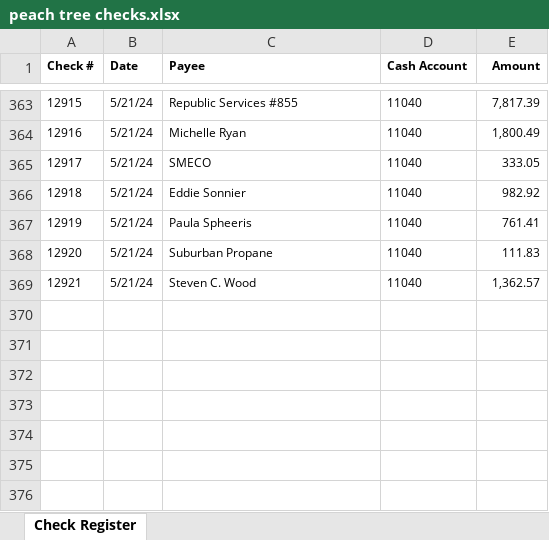
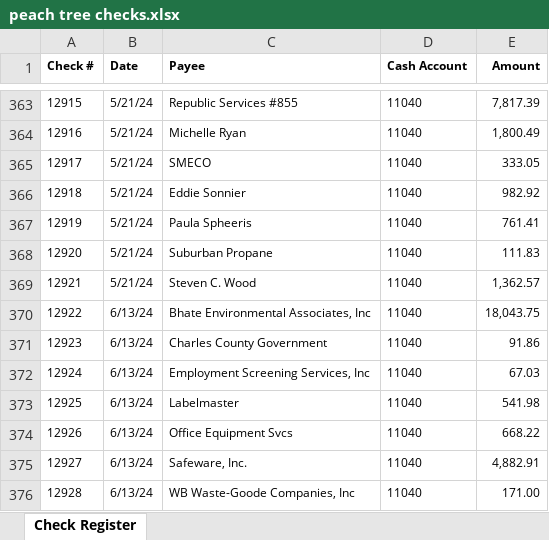
Before and after one commit to jeffwmonroe/Finance-Model, an Excel workbook: data/raw/checks/peach tree checks.xlsx, sheet Check Register, drawn as a sheet; only a part is shown, gaps mark what is left out; values as stored, in another font and other column widths than the file's, no borders; the diff names each change by its address in the sheet, - before the commit and + after, or states it on an @@ line.

```diff
--- a/data/raw/checks/peach tree checks.xlsx (sheet Check Register)
+++ b/data/raw/checks/peach tree checks.xlsx (sheet Check Register)
+row 370: 12922 | 6/13/24 | Bhate Environmental Associates, Inc | 11040 | 18,043.75
+row 371: 12923 | 6/13/24 | Charles County Government | 11040 | 91.86
+row 372: 12924 | 6/13/24 | Employment Screening Services, Inc | 11040 | 67.03
+row 373: 12925 | 6/13/24 | Labelmaster | 11040 | 541.98
+row 374: 12926 | 6/13/24 | Office Equipment Svcs | 11040 | 668.22
+row 375: 12927 | 6/13/24 | Safeware, Inc. | 11040 | 4,882.91
+row 376: 12928 | 6/13/24 | WB Waste-Goode Companies, Inc | 11040 | 171.00
```
Also changed, not shown: data/raw/ACH/ACH_Payment.xlsx, data/raw/ACH/ACH_Receivers.xlsx, 7 other files.
